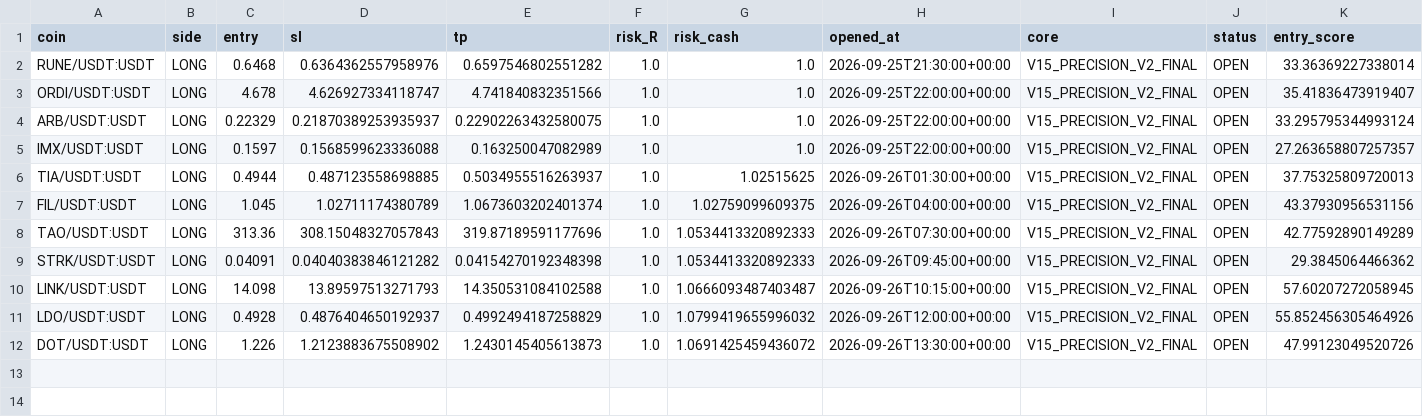
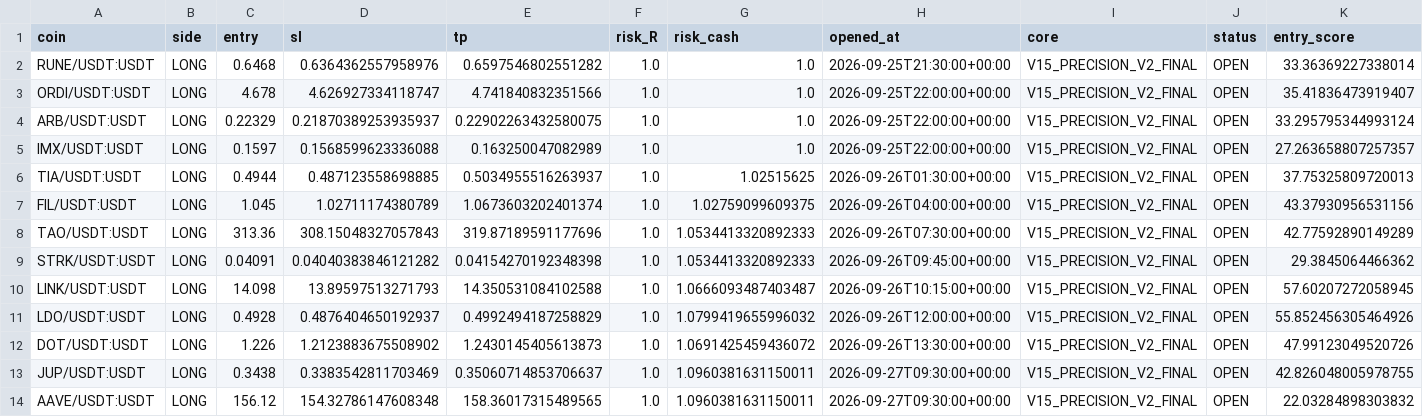
Before and after one commit to samesameagro-droid/sam-edge-v15-v8i, a CSV file: paper_v15_trades_v2.csv, drawn as a sheet; only a part is shown; rows hold the shown columns only; the diff names each change by its address in the sheet, - before the commit and + after, or states it on an @@ line.

Commit message:
paper: V15 professional forward state

```diff
--- a/paper_v15_trades_v2.csv
+++ b/paper_v15_trades_v2.csv
+row 13: JUP/USDT:USDT | LONG | 0.3438 | 0.3383542811703469 | 0.35060714853706637 | 1.0 | 1.0960381631150011 | 2026-09-27T09:30:00+00:00 | V15_PRECISION_V2_FINAL | OPEN | 42.826048005978755
+row 14: AAVE/USDT:USDT | LONG | 156.12 | 154.32786147608348 | 158.36017315489565 | 1.0 | 1.0960381631150011 | 2026-09-27T09:30:00+00:00 | V15_PRECISION_V2_FINAL | OPEN | 22.03284898303832
```
Also changed, not shown: v15_1_shadow_e_signals.csv, 8 other files.
